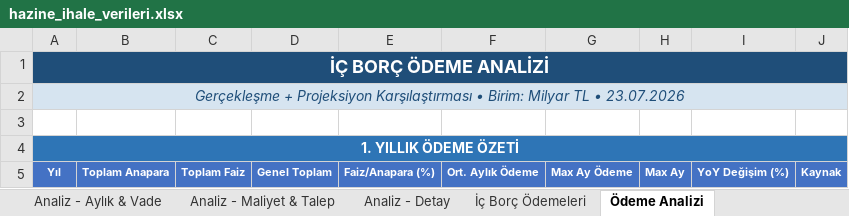
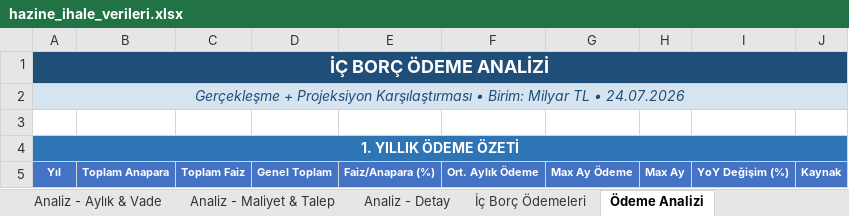
Before and after one commit to sabacanli/ekonomik-veriler-dashboard, an Excel workbook: hazine ihale /hazine_ihale_verileri.xlsx, sheet Ödeme Analizi, drawn as a sheet; only a part is shown; values as stored, in another font and other column widths than the file's, no borders; the diff names each change by its address in the sheet, - before the commit and + after, or states it on an @@ line.

```diff
--- a/hazine ihale /hazine_ihale_verileri.xlsx (sheet Ödeme Analizi)
+++ b/hazine ihale /hazine_ihale_verileri.xlsx (sheet Ödeme Analizi)
-A2 (Yıl): …TL • 23.07.2026
+A2 (Yıl): …TL • 24.07.2026
```
Also changed, not shown: sheet Özet, sheet İç Borç Ödemeleri, butce/butce.xlsx, cari acik/odemeler_dengesi_raw.xlsx, 23 other files.
